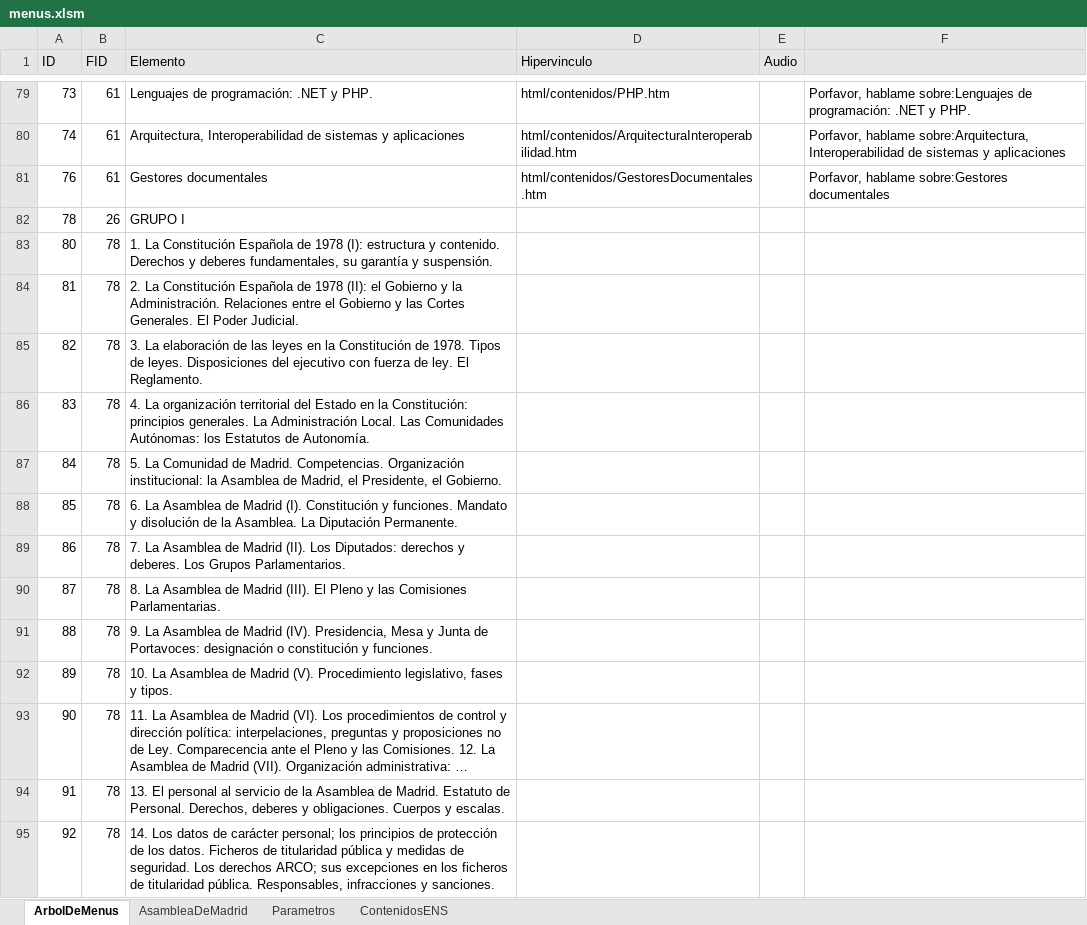
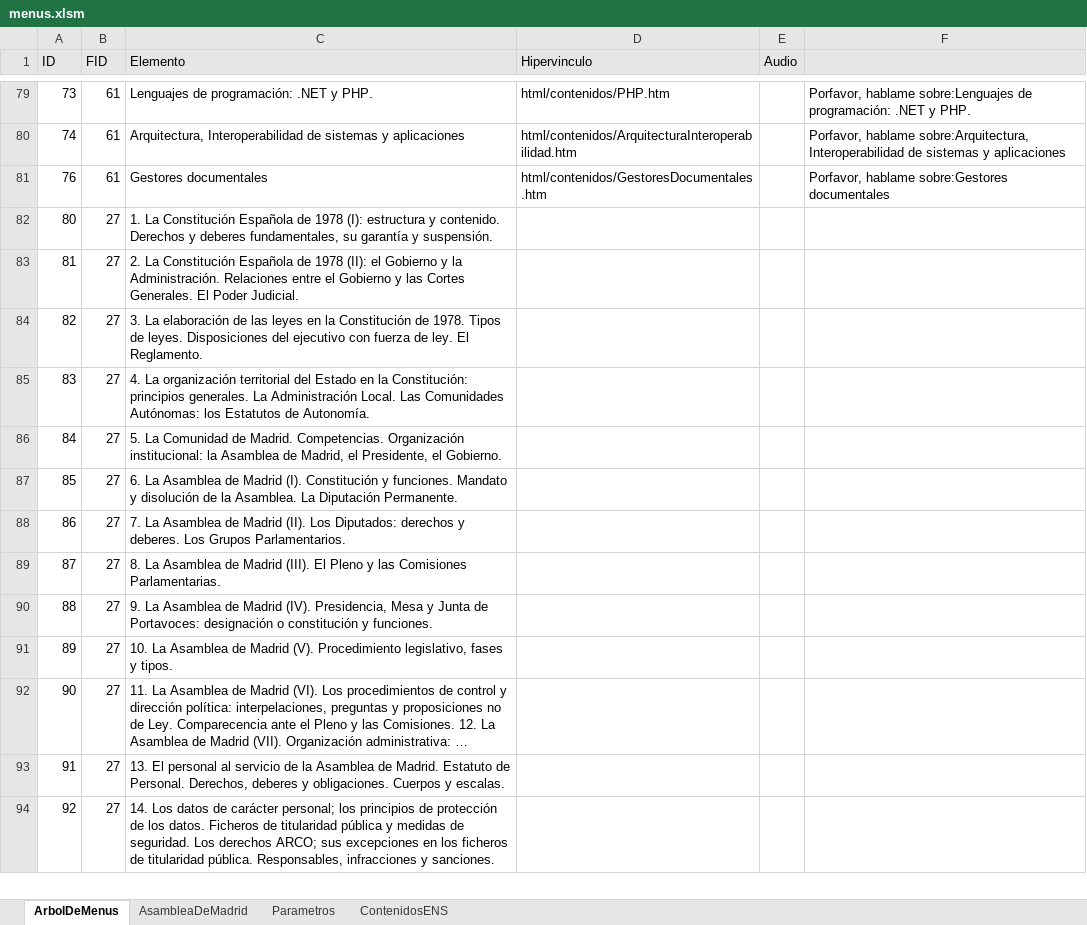
Before and after one commit to elmonje/ApuntillosWeb, an Excel workbook: data/menus.xlsm, sheet ArbolDeMenus, drawn as a sheet; only a part is shown, gaps mark what is left out; long unchanged cells end in …; values as stored, in another font and other column widths than the file's, no borders; removed rows and columns are numbered as before the commit, all else as after; the diff covers the shown part only; the diff names each change by its address in the sheet, - before the commit and + after, or states it on an @@ line.

```diff
--- a/data/menus.xlsm (sheet ArbolDeMenus)
+++ b/data/menus.xlsm (sheet ArbolDeMenus)
-row 82: 78 | 26 | GRUPO I
-B82:B94 (FID): 78
+B82:B94 (FID): 27
```
Also changed, not shown: 1 removed row and 25 edited cells elsewhere in this sheet, 1 other file.
